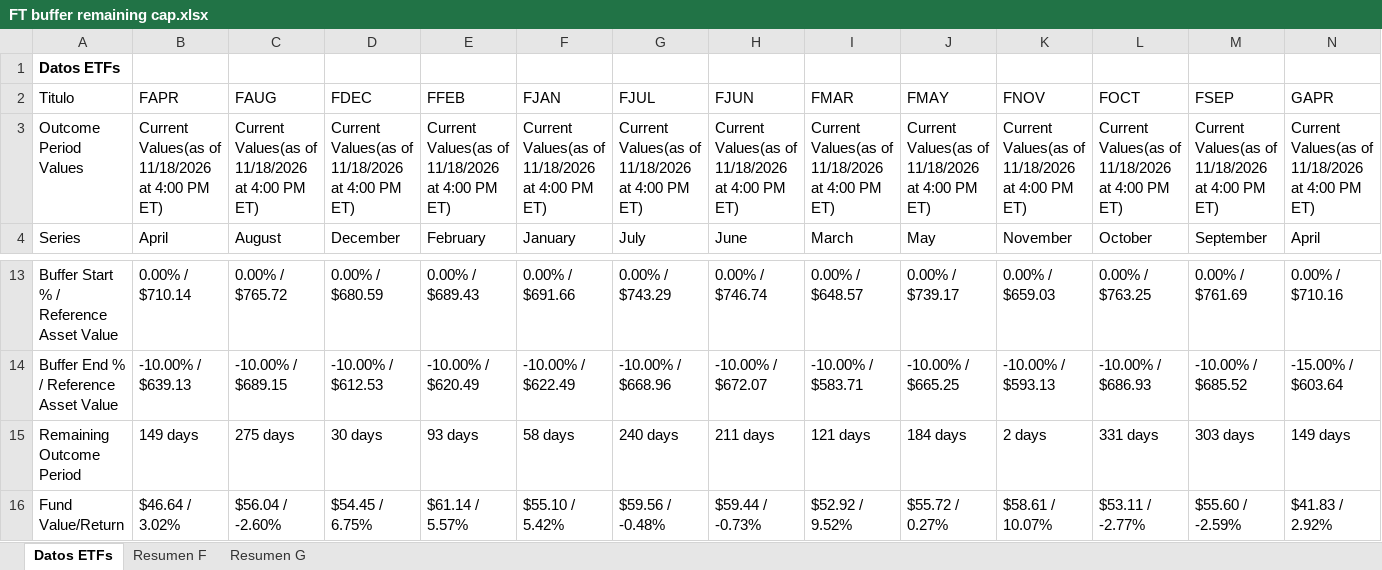
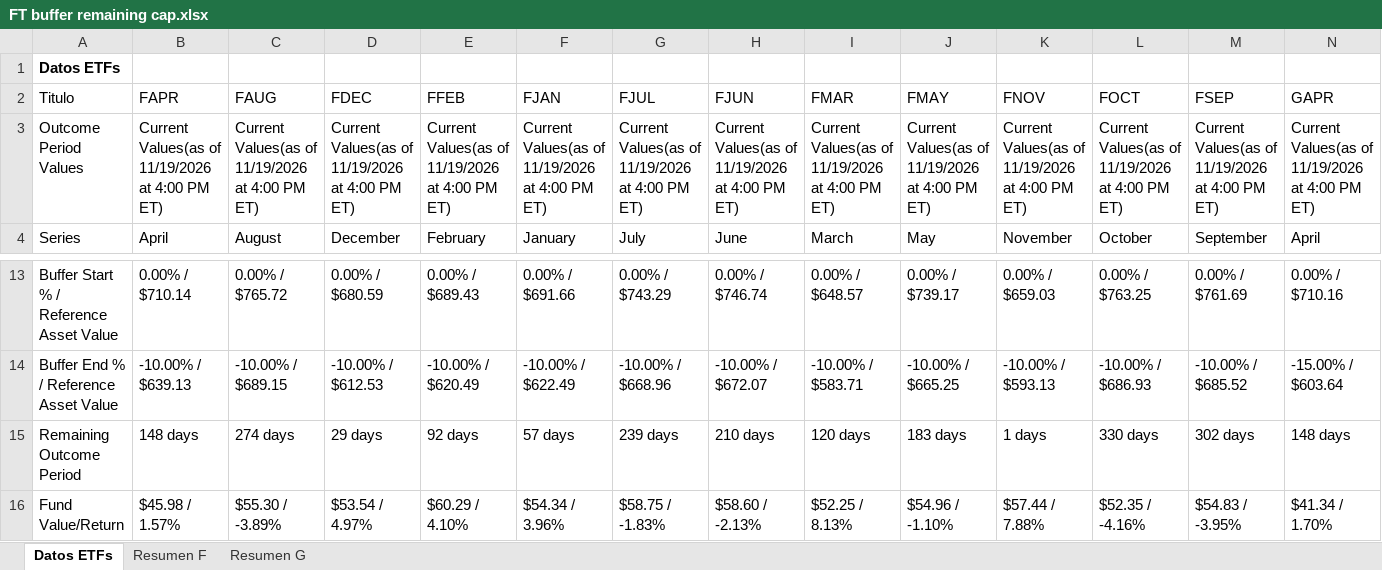
Before and after one commit to Toaderz/Ft-buffer-evolve, an Excel workbook: FT buffer remaining cap.xlsx, sheet Datos ETFs, drawn as a sheet; only a part is shown, gaps mark what is left out; values as stored, in another font and other column widths than the file's, no borders; table styles not drawn; the diff covers the shown part only; the diff names each change by its address in the sheet, - before the commit and + after, or states it on an @@ line.

```diff
--- a/FT buffer remaining cap.xlsx (sheet Datos ETFs)
+++ b/FT buffer remaining cap.xlsx (sheet Datos ETFs)
-B3 (FAPR): …Values(as of 11/18/2026 at 4:00…
+B3 (FAPR): …Values(as of 11/19/2026 at 4:00…
-C3 (FAUG): …Values(as of 11/18/2026 at 4:00…
+C3 (FAUG): …Values(as of 11/19/2026 at 4:00…
-D3 (FDEC): …Values(as of 11/18/2026 at 4:00…
+D3 (FDEC): …Values(as of 11/19/2026 at 4:00…
-E3 (FFEB): …Values(as of 11/18/2026 at 4:00…
+E3 (FFEB): …Values(as of 11/19/2026 at 4:00…
-F3 (FJAN): …Values(as of 11/18/2026 at 4:00…
+F3 (FJAN): …Values(as of 11/19/2026 at 4:00…
-G3 (FJUL): …Values(as of 11/18/2026 at 4:00…
+G3 (FJUL): …Values(as of 11/19/2026 at 4:00…
-H3 (FJUN): …Values(as of 11/18/2026 at 4:00…
+H3 (FJUN): …Values(as of 11/19/2026 at 4:00…
-I3 (FMAR): …Values(as of 11/18/2026 at 4:00…
+I3 (FMAR): …Values(as of 11/19/2026 at 4:00…
-J3 (FMAY): …Values(as of 11/18/2026 at 4:00…
+J3 (FMAY): …Values(as of 11/19/2026 at 4:00…
-K3 (FNOV): …Values(as of 11/18/2026 at 4:00…
+K3 (FNOV): …Values(as of 11/19/2026 at 4:00…
-L3 (FOCT): …Values(as of 11/18/2026 at 4:00…
+L3 (FOCT): …Values(as of 11/19/2026 at 4:00…
-M3 (FSEP): …Values(as of 11/18/2026 at 4:00…
+M3 (FSEP): …Values(as of 11/19/2026 at 4:00…
-N3 (GAPR): …Values(as of 11/18/2026 at 4:00…
+N3 (GAPR): …Values(as of 11/19/2026 at 4:00…
-B15 (FAPR): 149 days
+B15 (FAPR): 148 days
-C15 (FAUG): 275 days
+C15 (FAUG): 274 days
-D15 (FDEC): 30 days
+D15 (FDEC): 29 days
-E15 (FFEB): 93 days
+E15 (FFEB): 92 days
-F15 (FJAN): 58 days
+F15 (FJAN): 57 days
-G15 (FJUL): 240 days
+G15 (FJUL): 239 days
-H15 (FJUN): 211 days
+H15 (FJUN): 210 days
-I15 (FMAR): 121 days
+I15 (FMAR): 120 days
-J15 (FMAY): 184 days
+J15 (FMAY): 183 days
-K15 (FNOV): 2 days
+K15 (FNOV): 1 days
-L15 (FOCT): 331 days
+L15 (FOCT): 330 days
-M15 (FSEP): 303 days
+M15 (FSEP): 302 days
-N15 (GAPR): 149 days
+N15 (GAPR): 148 days
-B16 (FAPR): $46.64 / 3.02%
+B16 (FAPR): $45.98 / 1.57%
-C16 (FAUG): $56.04 / -2.60%
+C16 (FAUG): $55.30 / -3.89%
-D16 (FDEC): $54.45 / 6.75%
+D16 (FDEC): $53.54 / 4.97%
-E16 (FFEB): $61.14 / 5.57%
+E16 (FFEB): $60.29 / 4.10%
-F16 (FJAN): $55.10 / 5.42%
+F16 (FJAN): $54.34 / 3.96%
-G16 (FJUL): $59.56 / -0.48%
+G16 (FJUL): $58.75 / -1.83%
-H16 (FJUN): $59.44 / -0.73%
+H16 (FJUN): $58.60 / -2.13%
-I16 (FMAR): $52.92 / 9.52%
+I16 (FMAR): $52.25 / 8.13%
-J16 (FMAY): $55.72 / 0.27%
+J16 (FMAY): $54.96 / -1.10%
-K16 (FNOV): $58.61 / 10.07%
+K16 (FNOV): $57.44 / 7.88%
-L16 (FOCT): $53.11 / -2.77%
+L16 (FOCT): $52.35 / -4.16%
-M16 (FSEP): $55.60 / -2.59%
+M16 (FSEP): $54.83 / -3.95%
-N16 (GAPR): $41.83 / 2.92%
+N16 (GAPR): $41.34 / 1.70%
```
Also changed, not shown: 2 added rows, 2 removed rows and 147 edited cells elsewhere in this sheet, sheet Resumen F, sheet Resumen G.
